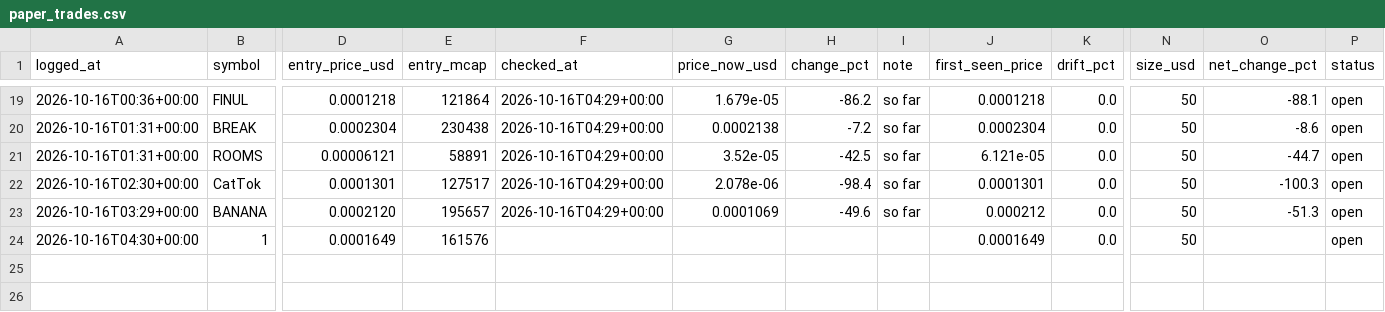
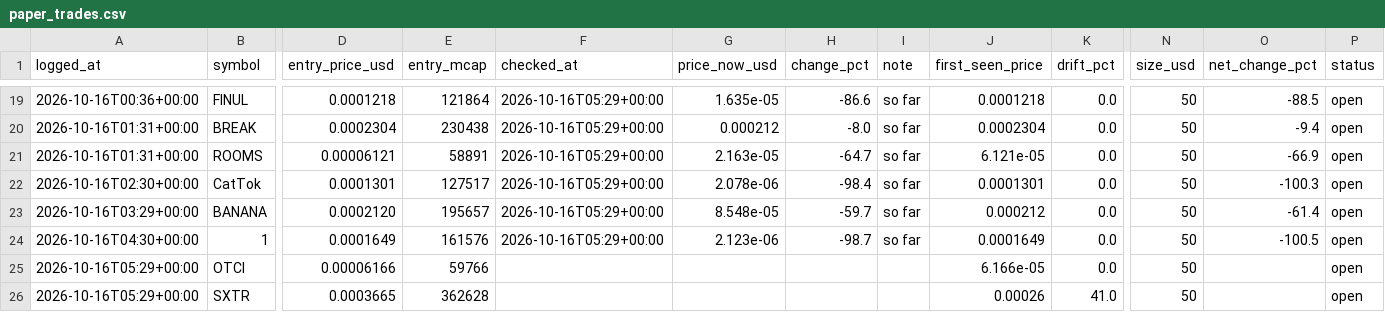
Before and after one commit to mayorzb/nexus-scanner, a CSV file: paper_trades.csv, drawn as a sheet; only a part is shown, gaps mark what is left out; rows hold the shown columns only; the diff covers the shown part only; the diff names each change by its address in the sheet, - before the commit and + after, or states it on an @@ line.

```diff
--- a/paper_trades.csv
+++ b/paper_trades.csv
-F19:F23 (checked_at): 2026-10-16T04:29+00:00
+F19:F23 (checked_at): 2026-10-16T05:29+00:00
-G19 (price_now_usd): 1.679e-05
+G19 (price_now_usd): 1.635e-05
-H19 (change_pct): -86.2
+H19 (change_pct): -86.6
-O19 (net_change_pct): -88.1
+O19 (net_change_pct): -88.5
-G20 (price_now_usd): 0.0002138
+G20 (price_now_usd): 0.000212
-H20 (change_pct): -7.2
+H20 (change_pct): -8.0
-O20 (net_change_pct): -8.6
+O20 (net_change_pct): -9.4
-G21 (price_now_usd): 3.52e-05
+G21 (price_now_usd): 2.163e-05
-H21 (change_pct): -42.5
+H21 (change_pct): -64.7
-O21 (net_change_pct): -44.7
+O21 (net_change_pct): -66.9
-G23 (price_now_usd): 0.0001069
+G23 (price_now_usd): 8.548e-05
-H23 (change_pct): -49.6
+H23 (change_pct): -59.7
-O23 (net_change_pct): -51.3
+O23 (net_change_pct): -61.4
-F24 (checked_at): (empty)
+F24 (checked_at): 2026-10-16T05:29+00:00
-G24 (price_now_usd): (empty)
+G24 (price_now_usd): 2.123e-06
-H24 (change_pct): (empty)
+H24 (change_pct): -98.7
-I24 (note): (empty)
+I24 (note): so far
-O24 (net_change_pct): (empty)
+O24 (net_change_pct): -100.5
+row 25: 2026-10-16T05:29+00:00 | OTCI | 0.00006166 | 59766 |  |  |  |  | 6.166e-05 | 0.0 | 50 |  | open
+row 26: 2026-10-16T05:29+00:00 | SXTR | 0.0003665 | 362628 |  |  |  |  | 0.00026 | 41.0 | 50 |  | open
```
Also changed, not shown: 46 edited cells elsewhere in this file, 6 other files.
